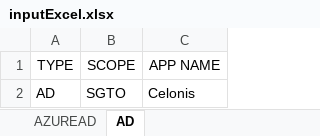
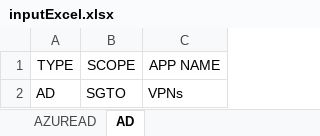
Before and after one commit to saaronsas/META-Conector, an Excel workbook: src/main/resources/input/inputExcel.xlsx, sheet AD, drawn as a sheet; values as stored, in another font and other column widths than the file's, no borders; table styles not drawn; the diff names each change by its address in the sheet, - before the commit and + after, or states it on an @@ line.

```diff
--- a/src/main/resources/input/inputExcel.xlsx (sheet AD)
+++ b/src/main/resources/input/inputExcel.xlsx (sheet AD)
-C2 (APP NAME): Celonis
+C2 (APP NAME): VPNs
```
Also changed, not shown: target/classes/input/inputExcel.xlsx, 7 other files.
